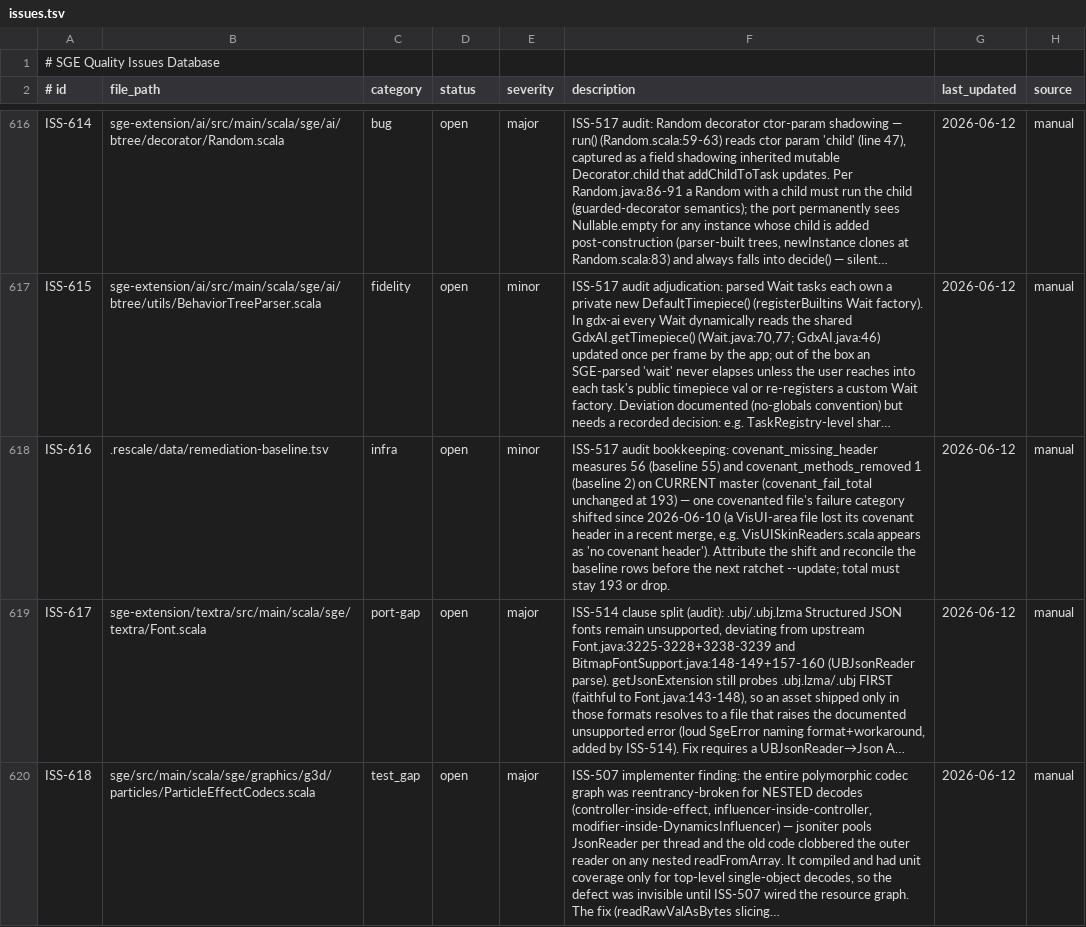
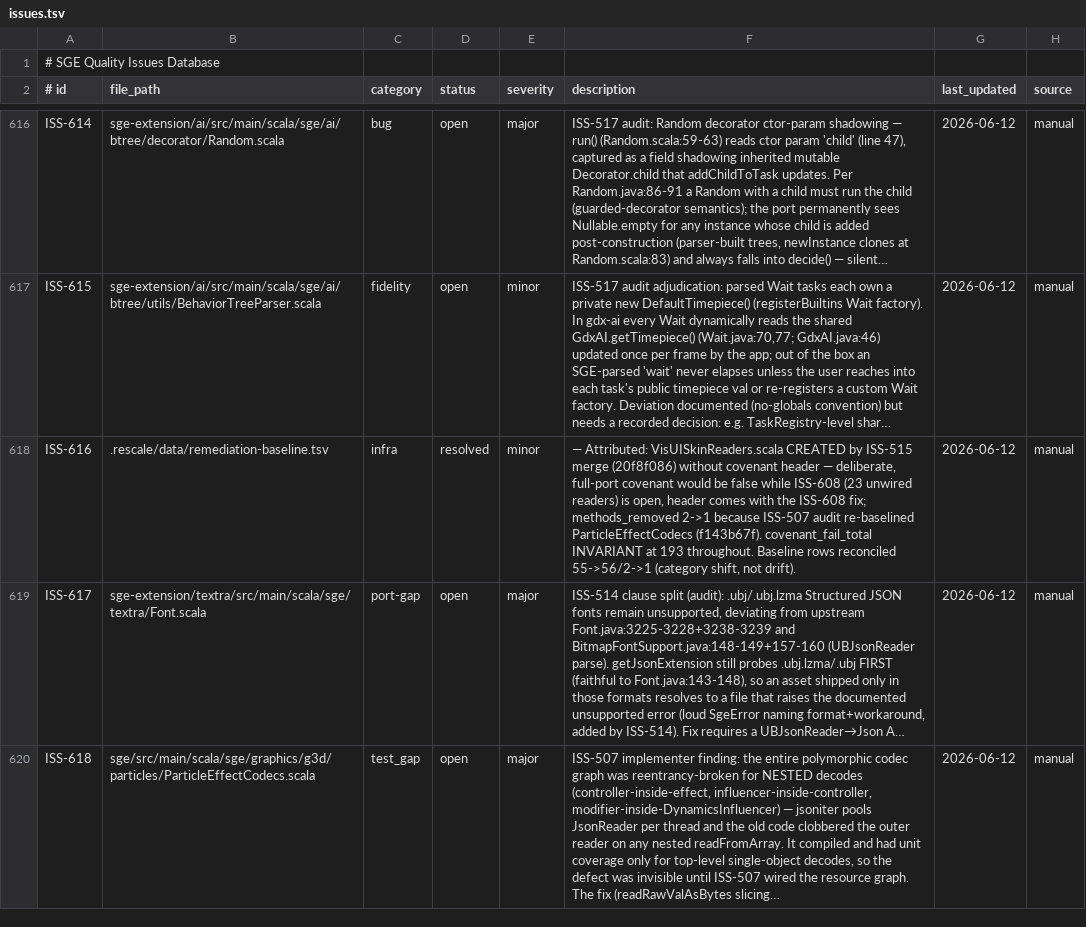
Before and after one commit to kubuszok/sge, a TSV file: .rescale/data/issues.tsv, drawn as a sheet; only a part is shown, gaps mark what is left out; long unchanged cells end in …; the diff names each change by its address in the sheet, - before the commit and + after, or states it on an @@ line.

Commit message:
Ratchet: reconcile covenant category rows 55->56/2->1 per ISS-616 attribution (total invariant 193); resolve ISS-616

```diff
--- a/.rescale/data/issues.tsv
+++ b/.rescale/data/issues.tsv
-D618 (status): open
+D618 (status): resolved
-F618 (description): ISS-517 audit bookkeeping: covenant_missing_header measures 56 (baseline 55) and covenant_methods_removed 1 (baseline 2) on CURRENT master (covenant_fail_total unchanged at 193) — one covenanted file's failure category shifted since 2026-06-10 (a VisUI-area file lost its covenant header in a recent merge, e.g. VisUISkinReaders.scala appears as 'no covenant header'). Attribute the shift and reconcile the baseline rows before the next ratchet --update; total must stay 193 or drop.
+F618 (description): — Attributed: VisUISkinReaders.scala CREATED by ISS-515 merge (20f8f086) without covenant header — deliberate, full-port covenant would be false while ISS-608 (23 unwired readers) is open, header comes with the ISS-608 fix; methods_removed 2->1 because ISS-507 audit re-baselined ParticleEffectCodecs (f143b67f). covenant_fail_total INVARIANT at 193 throughout. Baseline rows reconciled 55->56/2->1 (category shift, not drift).
```
Also changed, not shown: .rescale/data/remediation-baseline.tsv.
